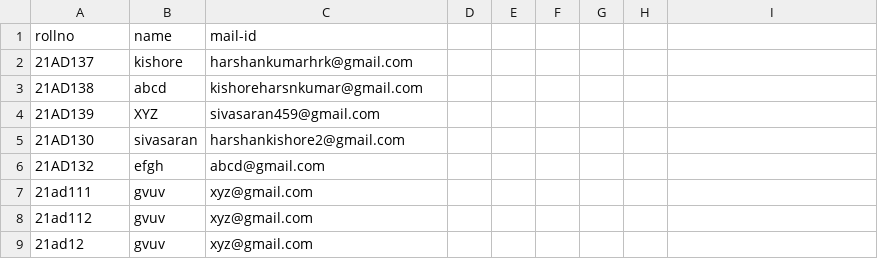
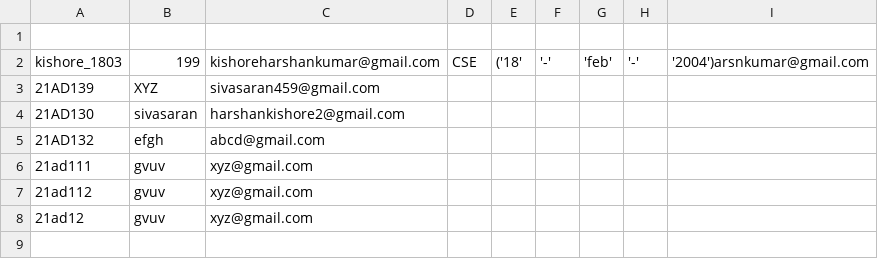
Before and after one commit to HARSHANKUMARHRK/Leave-automation-project, a CSV file: data.csv, drawn as a sheet.

Commit message:
data and mongo db added

```diff
--- a/data.csv
+++ b/data.csv
@@ -1,4 +1,3 @@
-rollno,name,mail-id
-21AD137,kishore,harshankumarhrk@gmail.com
-21AD138,abcd,kishoreharsnkumar@gmail.com
+
+kishore_1803,199,kishoreharshankumar@gmail.com,CSE,('18', '-', 'feb', '-', '2004')arsnkumar@gmail.com
 21AD139,XYZ,sivasaran459@gmail.com
```
Also changed, not shown: 2 other files.
